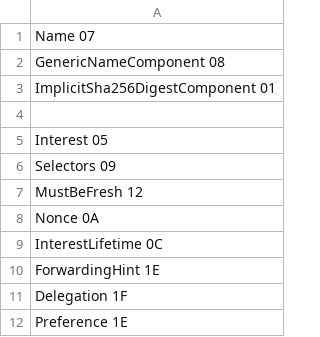
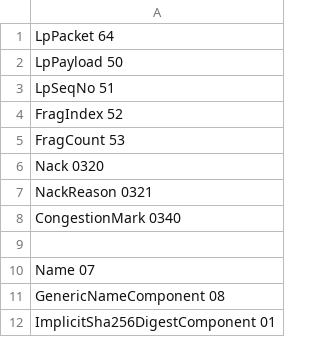
Before and after one commit to usnistgov/ndn-dpdk, a TSV file: ndn/tlv-type.tsv, drawn as a sheet; only a part is shown; the shorter side is filled out with more unchanged rows; the diff names each change by its address in the sheet, - before the commit and + after, or states it on an @@ line.

```diff
--- a/ndn/tlv-type.tsv
+++ b/ndn/tlv-type.tsv
+row 1: LpPacket 64
+row 2: LpPayload 50
+row 3: LpSeqNo 51
+row 4: FragIndex 52
+row 5: FragCount 53
+row 6: Nack 0320
+row 7: NackReason 0321
+row 8: CongestionMark 0340
+row 9: (empty)
```
Also changed, not shown: 7 other files.
